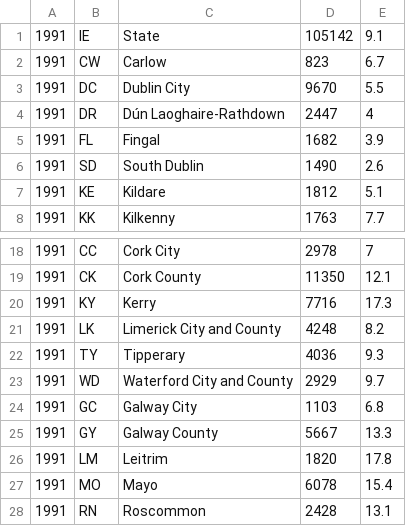
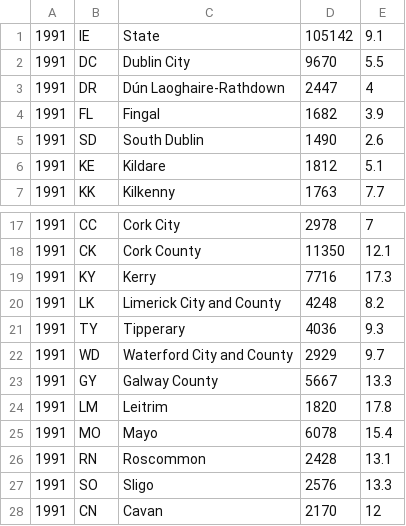
Before and after one commit to L00086023/ETB_Database_Fundamentals, a CSV file: HousingData1.csv, drawn as a sheet; only a part is shown, gaps mark what is left out; the shorter side is filled out with more unchanged rows.

```diff
--- a/HousingData1.csv
+++ b/HousingData1.csv
@@ -1,3 +1,2 @@
 1991,IE,State,105142,9.1
-1991,CW,Carlow,823,6.7
 1991,DC,Dublin City,9670,5.5
@@ -23,3 +22,2 @@
 1991,WD,Waterford City and County,2929,9.7
-1991,GC,Galway City,1103,6.8
 1991,GY,Galway County,5667,13.3
```
Also changed, not shown: 1 other file.
